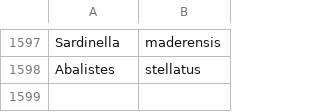
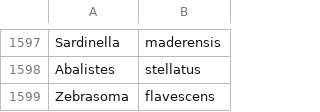
Before and after one commit to victoria-tiki/pelagica, a CSV file: data/processed/popular_species.csv, drawn as a sheet; only a part is shown, gaps mark what is left out.

```diff
--- a/data/processed/popular_species.csv
+++ b/data/processed/popular_species.csv
@@ -1598 +1598,2 @@ Sardinella,maderensis
 Abalistes,stellatus
+Zebrasoma,flavescens
```
Also changed, not shown: data/processed/fav_events.csv, data/processed/fav_state.csv, 2 other files.
